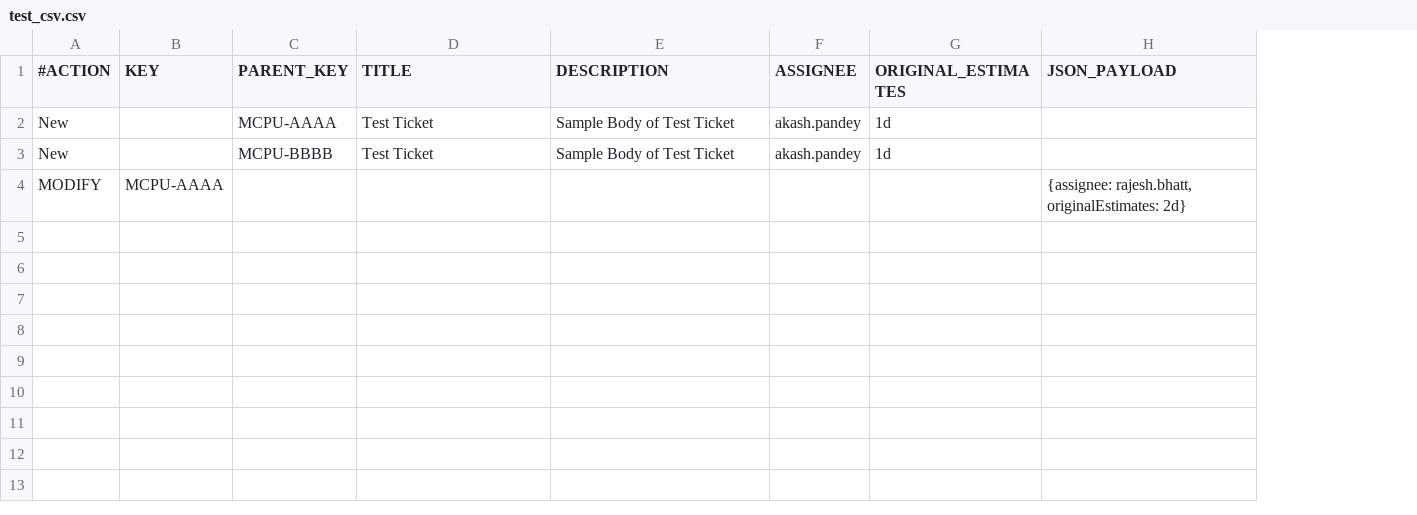
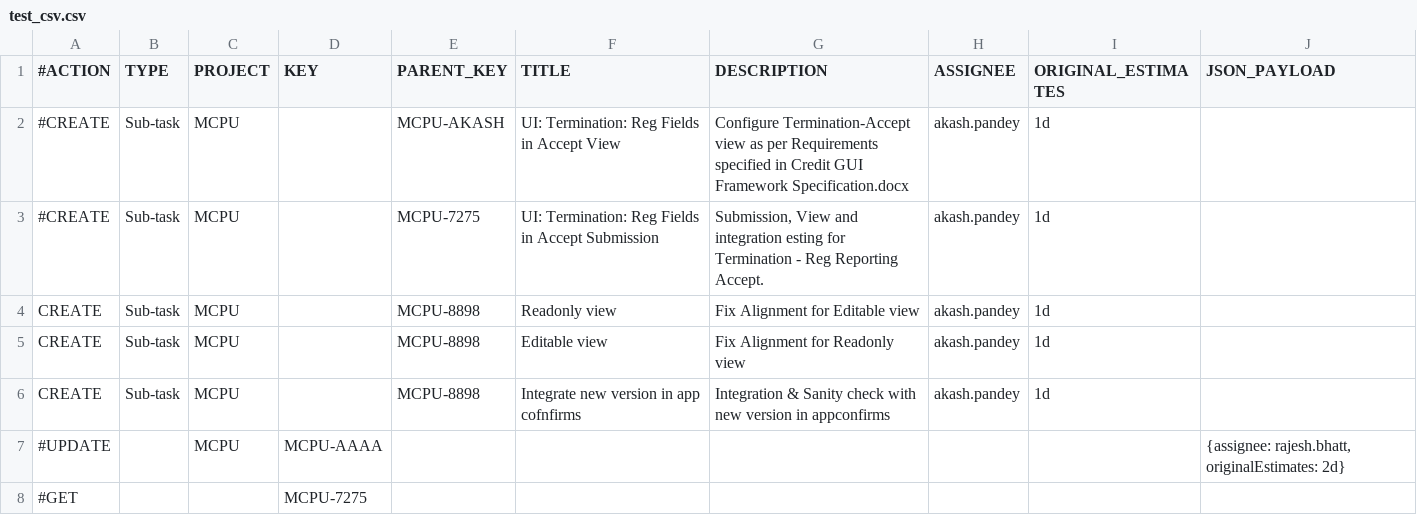
Before and after one commit to akash-pandey/go-simplify-jira, a CSV file: examples/test_csv.csv, drawn as a sheet; removed rows and columns are numbered as before the commit, all else as after; the diff names each change by its address in the sheet, - before the commit and + after, or states it on an @@ line.

Commit message:
Working version of create new ticket

```diff
--- a/examples/test_csv.csv
+++ b/examples/test_csv.csv
+column B (TYPE), empty
+column C (PROJECT), row 7: MCPU
-row 2: New |  | MCPU-AAAA | Test Ticket | Sample Body of Test Ticket | akash.pandey | 1d
-row 3: New |  | MCPU-BBBB | Test Ticket | Sample Body of Test Ticket | akash.pandey | 1d
+row 2: #CREATE | Sub-task | MCPU |  | MCPU-AKASH | UI: Termination: Reg Fields in Accept View | Configure Termination-Accept view as per Requirements specified in Credit GUI Framework Specification.docx | akash.pandey | 1d
+row 3: #CREATE | Sub-task | MCPU |  | MCPU-7275 | UI: Termination: Reg Fields in Accept Submission | Submission, View and integration esting for Termination - Reg Reporting Accept. | akash.pandey | 1d
+row 4: CREATE | Sub-task | MCPU |  | MCPU-8898 | Readonly view | Fix Alignment for Editable view | akash.pandey | 1d
+row 5: CREATE | Sub-task | MCPU |  | MCPU-8898 | Editable view | Fix Alignment for Readonly view | akash.pandey | 1d
+row 6: CREATE | Sub-task | MCPU |  | MCPU-8898 | Integrate new version in app cofnfirms | Integration & Sanity check with new version in appconfirms | akash.pandey | 1d
-A7 (#ACTION): MODIFY
+A7 (#ACTION): #UPDATE
+row 8: #GET |  |  | MCPU-7275
```
Also changed, not shown: 2 other files.
